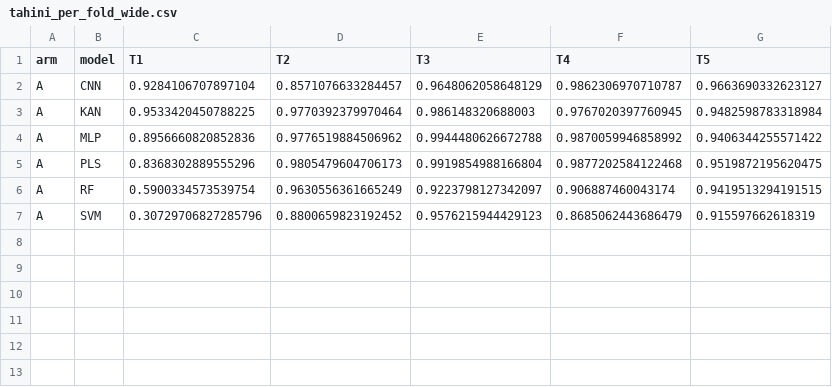
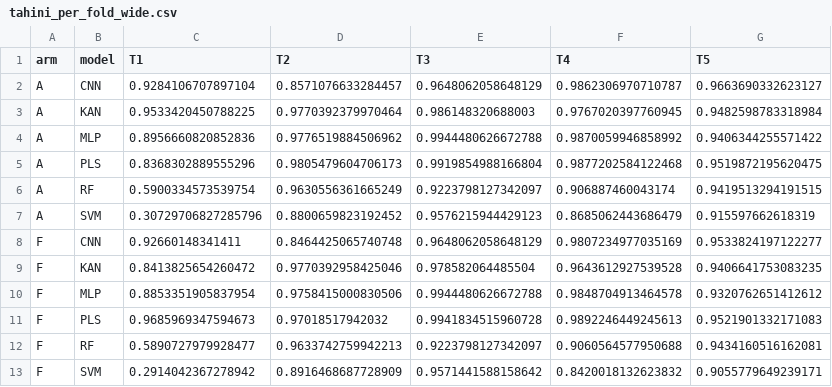
Before and after one commit to abdulhamidbatayhi123/kanfood-tahini-mango-, a CSV file: revision/results/r01/tahini_per_fold_wide.csv, drawn as a sheet.

```diff
--- a/revision/results/r01/tahini_per_fold_wide.csv
+++ b/revision/results/r01/tahini_per_fold_wide.csv
@@ -7 +7,7 @@ A,RF,0.5900334573539754,0.9630556361665249,0.9223798127342097,0.906887460043174,
 A,SVM,0.30729706827285796,0.8800659823192452,0.9576215944429123,0.8685062443686479,0.915597662618319
+F,CNN,0.92660148341411,0.8464425065740748,0.9648062058648129,0.9807234977035169,0.9533824197122277
+F,KAN,0.8413825654260472,0.9770392958425046,0.978582064485504,0.9643612927539528,0.9406641753083235
+F,MLP,0.8853351905837954,0.9758415000830506,0.9944480626672788,0.9848704913464578,0.9320762651412612
+F,PLS,0.9685969347594673,0.97018517942032,0.9941834515960728,0.9892246449245613,0.9521901332171083
+F,RF,0.5890727979928477,0.9633742759942213,0.9223798127342097,0.9060564577950688,0.9434160516162081
+F,SVM,0.2914042367278942,0.8916468687728909,0.9571441588158642,0.8420018132623832,0.9055779649239171
```
Also changed, not shown: revision/results/r01/tahini_per_fold.csv, revision/results/r01/tahini_summary.csv, 1 other file.
